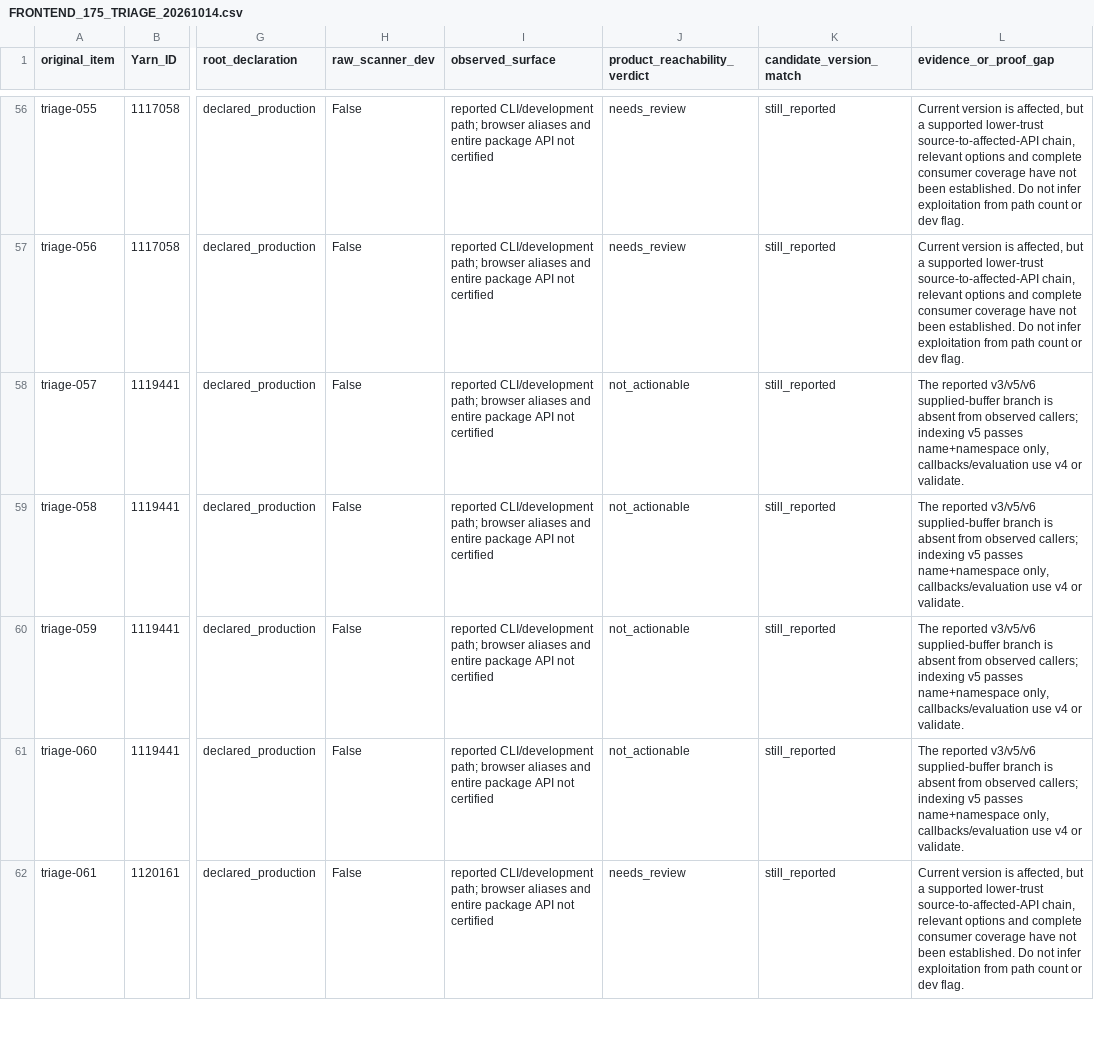
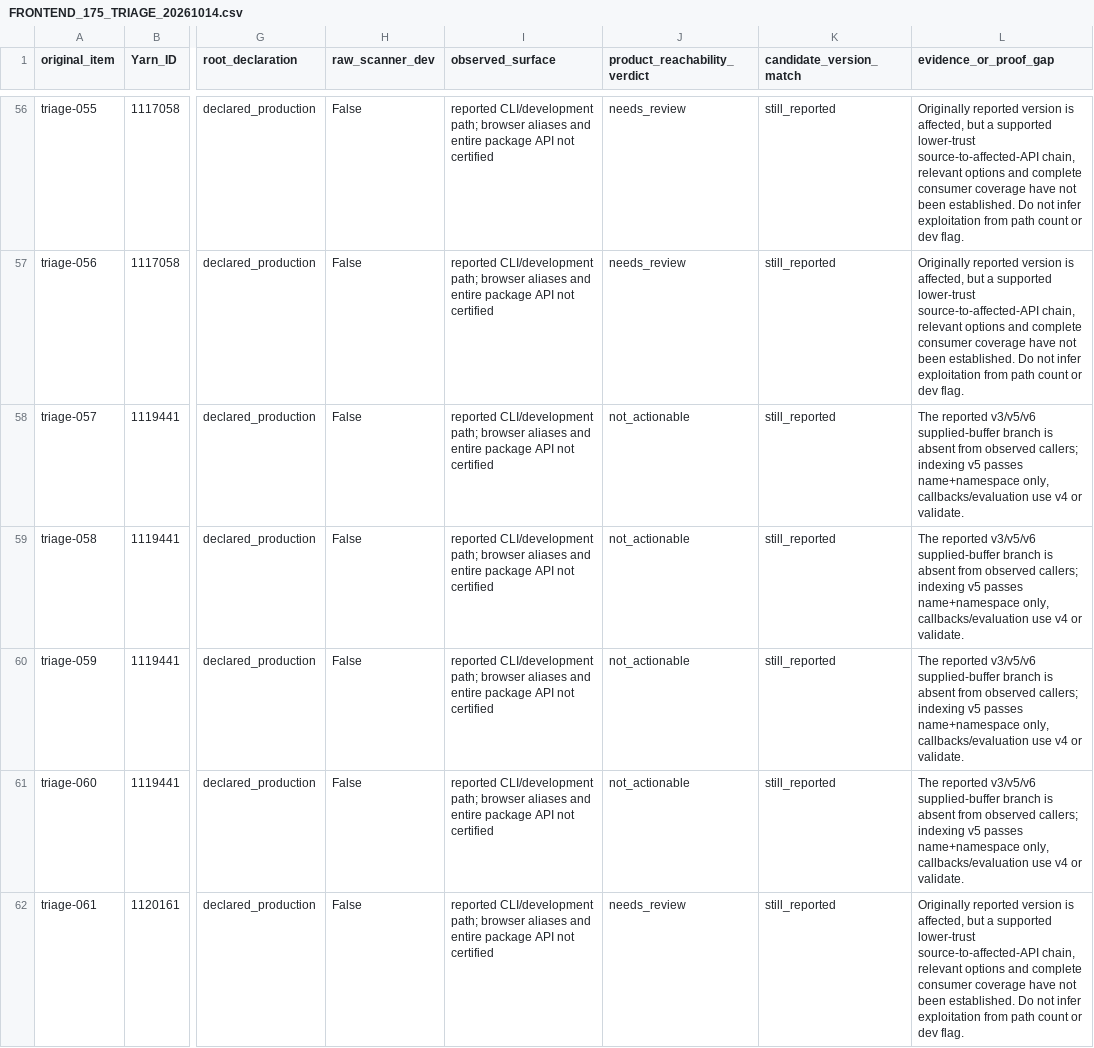
Before and after one commit to dreamvm/one-hub, a CSV file: docs/FRONTEND_175_TRIAGE_20261014.csv, drawn as a sheet; only a part is shown, gaps mark what is left out; the diff covers the shown part only; the diff names each change by its address in the sheet, - before the commit and + after, or states it on an @@ line.

Commit message:
docs: distinguish historical status and original audit versions

```diff
--- a/docs/FRONTEND_175_TRIAGE_20261014.csv
+++ b/docs/FRONTEND_175_TRIAGE_20261014.csv
-L56:L57 (evidence_or_proof_gap): Current version is…
+L56:L57 (evidence_or_proof_gap): Originally reported version is…
-L62 (evidence_or_proof_gap): Current version is…
+L62 (evidence_or_proof_gap): Originally reported version is…
```
Also changed, not shown: 131 edited cells elsewhere in this file, 1 other file.
